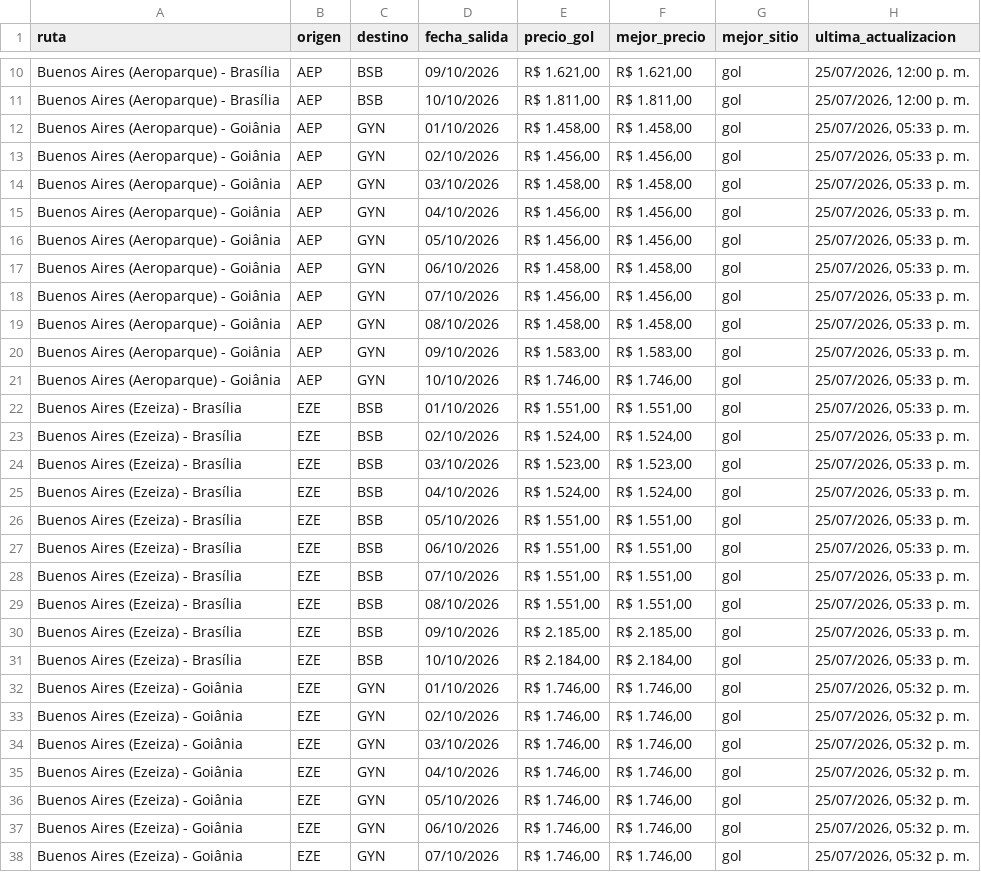
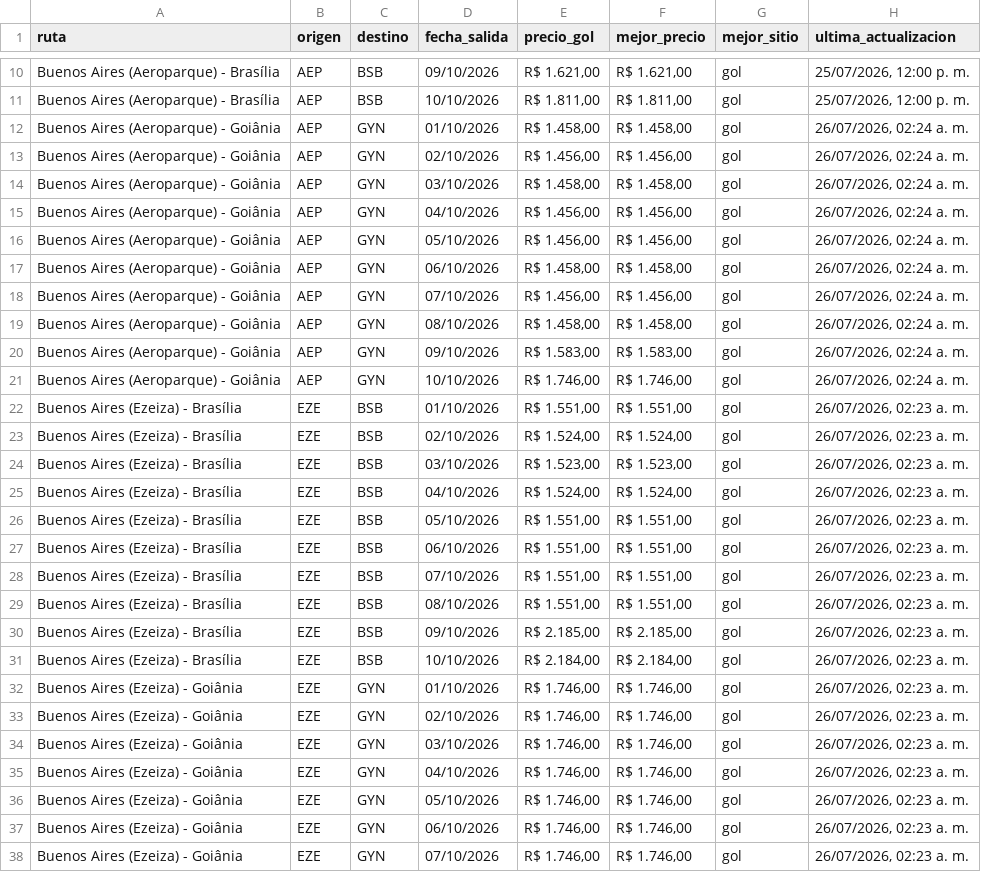
Before and after one commit to PabloNicolasAcevedo/vuelos-tracker, a CSV file: data/resumen-pablo.csv, drawn as a sheet; only a part is shown, gaps mark what is left out; the diff covers the shown part only; the diff names each change by its address in the sheet, - before the commit and + after, or states it on an @@ line.

```diff
--- a/data/resumen-pablo.csv
+++ b/data/resumen-pablo.csv
-H12:H21 (ultima_actualizacion): 25/07/2026, 05:33 p. m.
+H12:H21 (ultima_actualizacion): 26/07/2026, 02:24 a. m.
-H22:H31 (ultima_actualizacion): 25/07/2026, 05:33 p. m.
+H22:H31 (ultima_actualizacion): 26/07/2026, 02:23 a. m.
-H32:H38 (ultima_actualizacion): 25/07/2026, 05:32 p. m.
+H32:H38 (ultima_actualizacion): 26/07/2026, 02:23 a. m.
```
Also changed, not shown: 3 edited cells elsewhere in this file, data/resumen-david.csv, 12 other files.
